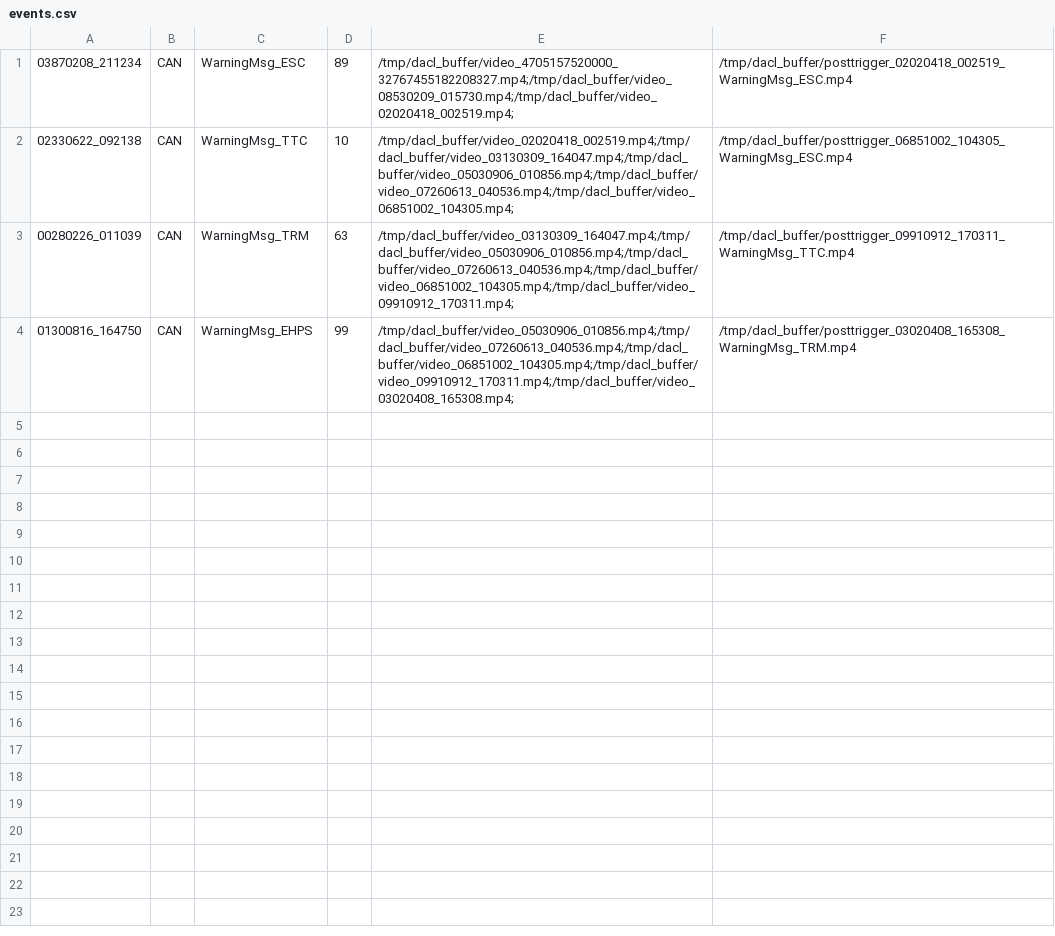
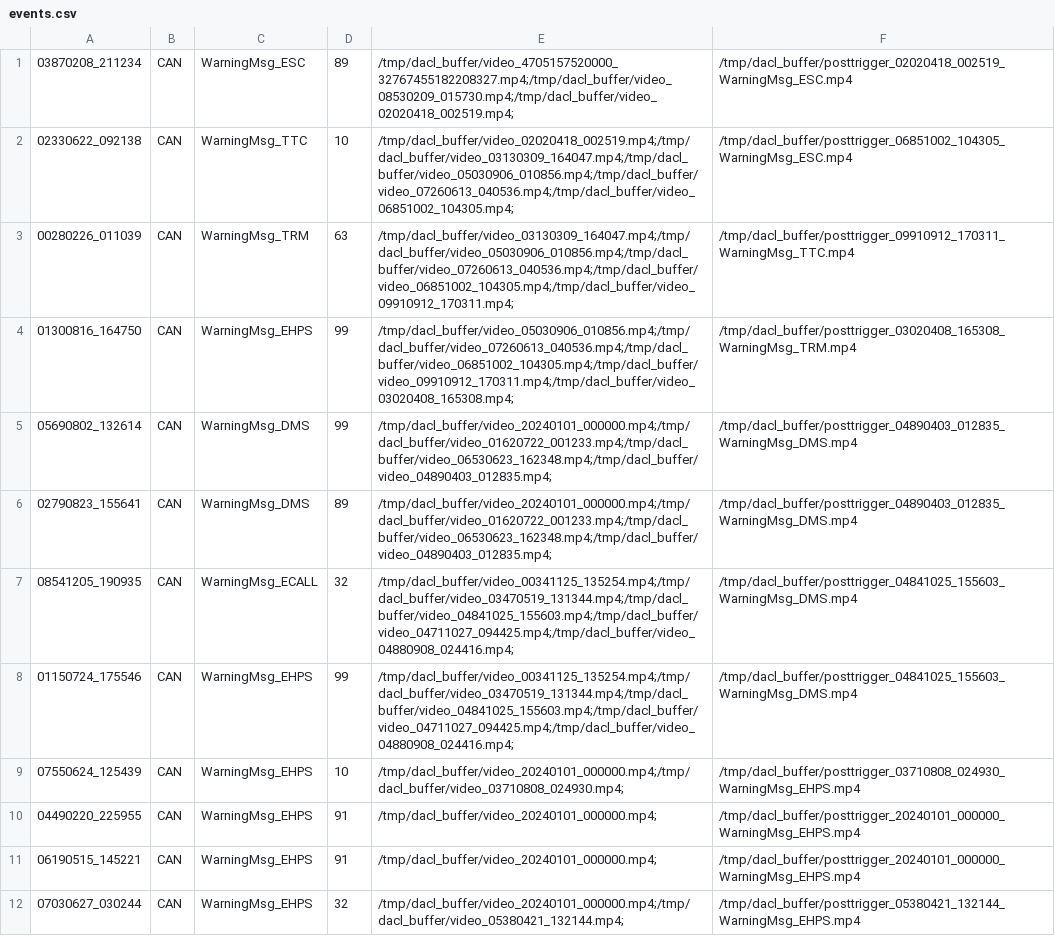
Before and after one commit to WElRDDude/DaCL, a CSV file: logs/events.csv, drawn as a sheet.

```diff
--- a/logs/events.csv
+++ b/logs/events.csv
@@ -4 +4,9 @@
 01300816_164750,CAN,WarningMsg_EHPS,99,/tmp/dacl_buffer/video_05030906_010856.mp4;/tmp/dacl_buffer/video_07260613_040536.mp4;/tmp/dacl_buffer/video_06851002_104305.mp4;/tmp/dacl_buffer/video_09910912_170311.mp4;/tmp/dacl_buffer/video_03020408_165308.mp4;,/tmp/dacl_buffer/posttrigger_03020408_165308_WarningMsg_TRM.mp4
+05690802_132614,CAN,WarningMsg_DMS,99,/tmp/dacl_buffer/video_20240101_000000.mp4;/tmp/dacl_buffer/video_01620722_001233.mp4;/tmp/dacl_buffer/video_06530623_162348.mp4;/tmp/dacl_buffer/video_04890403_012835.mp4;,/tmp/dacl_buffer/posttrigger_04890403_012835_WarningMsg_DMS.mp4
+02790823_155641,CAN,WarningMsg_DMS,89,/tmp/dacl_buffer/video_20240101_000000.mp4;/tmp/dacl_buffer/video_01620722_001233.mp4;/tmp/dacl_buffer/video_06530623_162348.mp4;/tmp/dacl_buffer/video_04890403_012835.mp4;,/tmp/dacl_buffer/posttrigger_04890403_012835_WarningMsg_DMS.mp4
+08541205_190935,CAN,WarningMsg_ECALL,32,/tmp/dacl_buffer/video_00341125_135254.mp4;/tmp/dacl_buffer/video_03470519_131344.mp4;/tmp/dacl_buffer/video_04841025_155603.mp4;/tmp/dacl_buffer/video_04711027_094425.mp4;/tmp/dacl_buffer/video_04880908_024416.mp4;,/tmp/dacl_buffer/posttrigger_04841025_155603_WarningMsg_DMS.mp4
+01150724_175546,CAN,WarningMsg_EHPS,99,/tmp/dacl_buffer/video_00341125_135254.mp4;/tmp/dacl_buffer/video_03470519_131344.mp4;/tmp/dacl_buffer/video_04841025_155603.mp4;/tmp/dacl_buffer/video_04711027_094425.mp4;/tmp/dacl_buffer/video_04880908_024416.mp4;,/tmp/dacl_buffer/posttrigger_04841025_155603_WarningMsg_DMS.mp4
+07550624_125439,CAN,WarningMsg_EHPS,10,/tmp/dacl_buffer/video_20240101_000000.mp4;/tmp/dacl_buffer/video_03710808_024930.mp4;,/tmp/dacl_buffer/posttrigger_03710808_024930_WarningMsg_EHPS.mp4
+04490220_225955,CAN,WarningMsg_EHPS,91,/tmp/dacl_buffer/video_20240101_000000.mp4;,/tmp/dacl_buffer/posttrigger_20240101_000000_WarningMsg_EHPS.mp4
+06190515_145221,CAN,WarningMsg_EHPS,91,/tmp/dacl_buffer/video_20240101_000000.mp4;,/tmp/dacl_buffer/posttrigger_20240101_000000_WarningMsg_EHPS.mp4
+07030627_030244,CAN,WarningMsg_EHPS,32,/tmp/dacl_buffer/video_20240101_000000.mp4;/tmp/dacl_buffer/video_05380421_132144.mp4;,/tmp/dacl_buffer/posttrigger_05380421_132144_WarningMsg_EHPS.mp4
```
Also changed, not shown: 3 other files.
